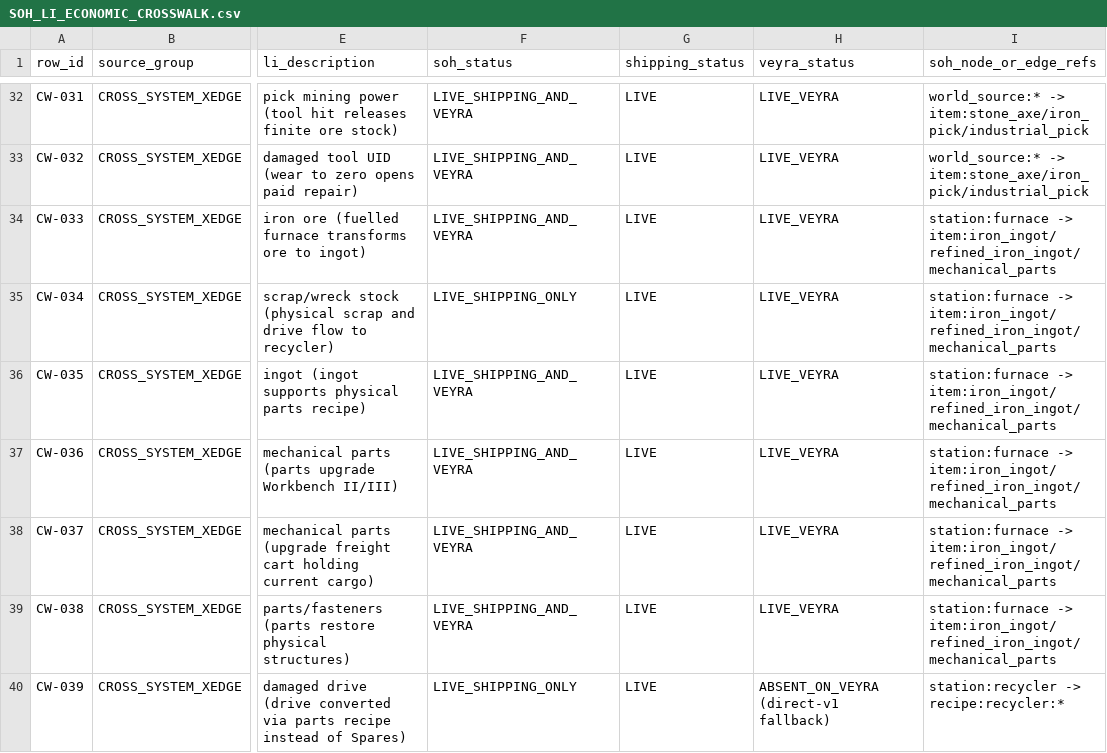
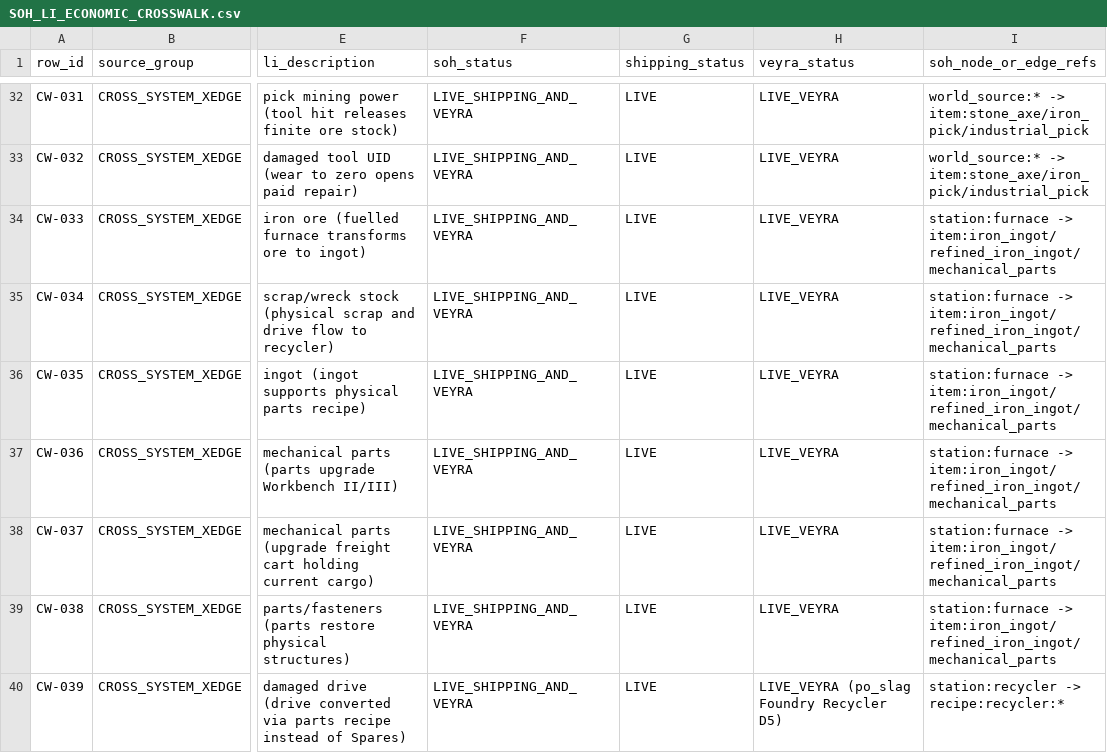
Before and after one commit to Khanh-glitch/Soul-of-Hero, a CSV file: web/reports/economic-network/SOH_LI_ECONOMIC_CROSSWALK.csv, drawn as a sheet; only a part is shown, gaps mark what is left out; the diff covers the shown part only; the diff names each change by its address in the sheet, - before the commit and + after, or states it on an @@ line.

```diff
--- a/web/reports/economic-network/SOH_LI_ECONOMIC_CROSSWALK.csv
+++ b/web/reports/economic-network/SOH_LI_ECONOMIC_CROSSWALK.csv
-F35 (soh_status): LIVE_SHIPPING_ONLY
+F35 (soh_status): LIVE_SHIPPING_AND_VEYRA
-F40 (soh_status): LIVE_SHIPPING_ONLY
+F40 (soh_status): LIVE_SHIPPING_AND_VEYRA
-H40 (veyra_status): ABSENT_ON_VEYRA (direct-v1 fallback)
+H40 (veyra_status): LIVE_VEYRA (po_slag Foundry Recycler D5)
```
Also changed, not shown: 11 edited cells elsewhere in this file, web/reports/economic-network/SOH_ITEM_FUNCTION_AUDIT.csv, web/reports/economic-network/SOH_RECIPE_ROUTE_AUDIT.csv, 30 other files.
